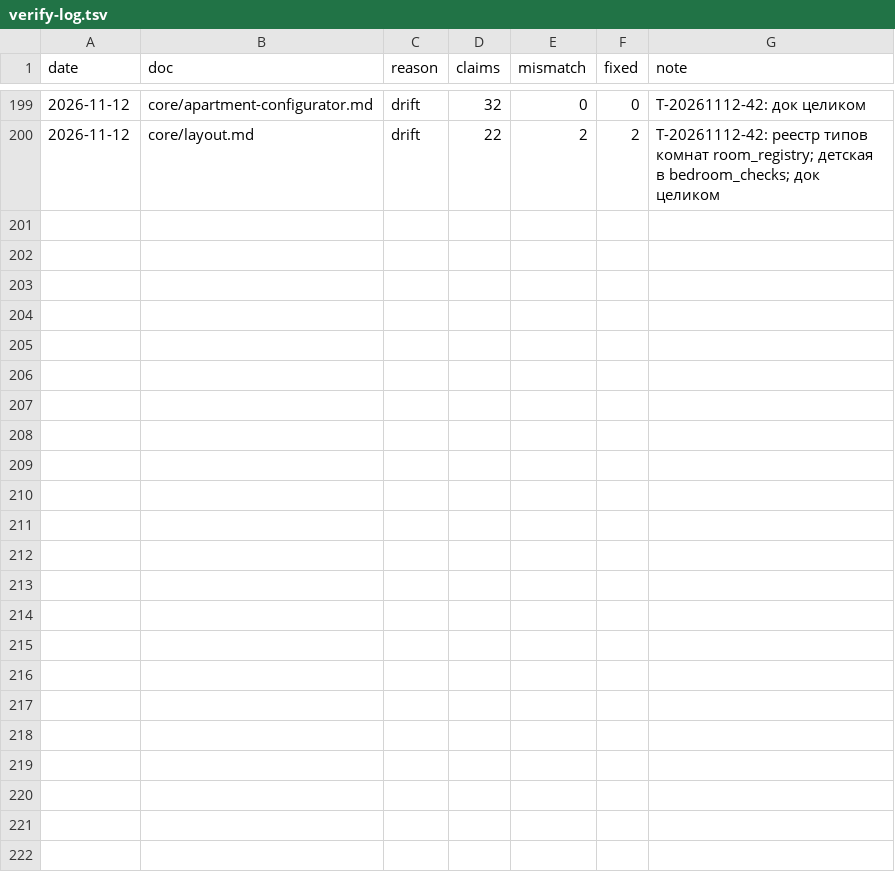
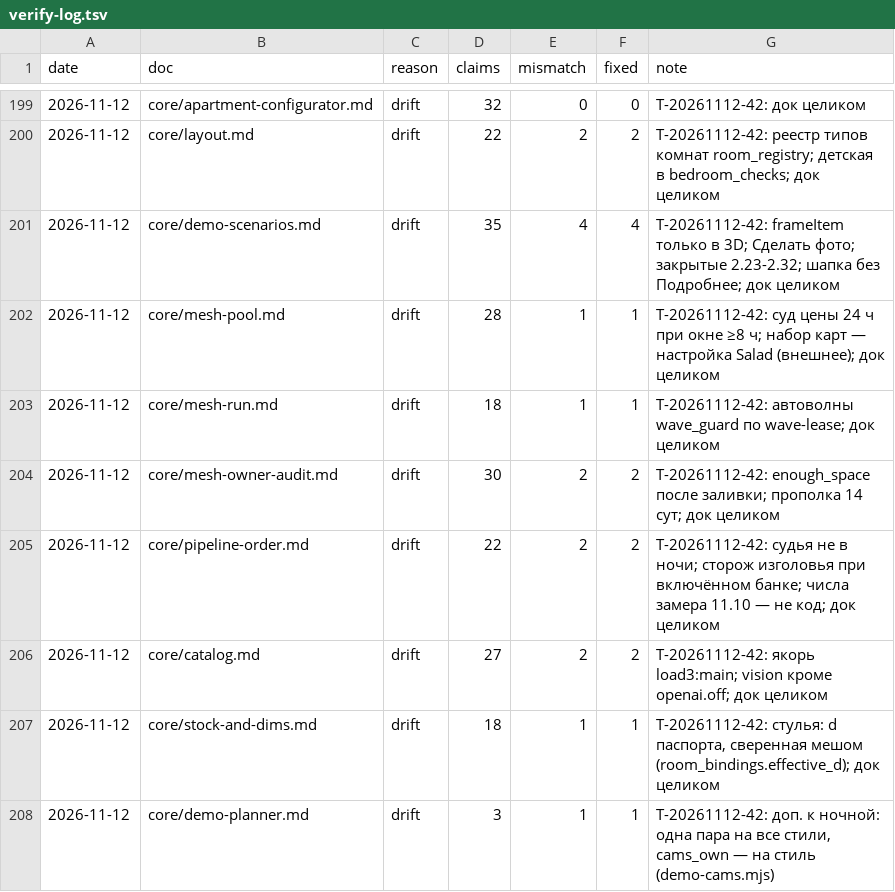
Before and after one commit to igortsk123/remlab, a TSV file: .memory_bank/changelog/verify-log.tsv, drawn as a sheet; only a part is shown, gaps mark what is left out.

```diff
--- a/.memory_bank/changelog/verify-log.tsv
+++ b/.memory_bank/changelog/verify-log.tsv
@@ -200 +200,9 @@ date	doc	reason	claims	mismatch	fixed	note
 2026-11-12	core/layout.md	drift	22	2	2	T-20261112-42: реестр типов комнат room_registry; детская в bedroom_checks; док целиком
+2026-11-12	core/demo-scenarios.md	drift	35	4	4	T-20261112-42: frameItem только в 3D; Сделать фото; закрытые 2.23-2.32; шапка без Подробнее; док целиком
+2026-11-12	core/mesh-pool.md	drift	28	1	1	T-20261112-42: суд цены 24 ч при окне ≥8 ч; набор карт — настройка Salad (внешнее); док целиком
+2026-11-12	core/mesh-run.md	drift	18	1	1	T-20261112-42: автоволны wave_guard по wave-lease; док целиком
+2026-11-12	core/mesh-owner-audit.md	drift	30	2	2	T-20261112-42: enough_space после заливки; прополка 14 сут; док целиком
+2026-11-12	core/pipeline-order.md	drift	22	2	2	T-20261112-42: судья не в ночи; сторож изголовья при включённом банке; числа замера 11.10 — не код; док целиком
+2026-11-12	core/catalog.md	drift	27	2	2	T-20261112-42: якорь load3:main; vision кроме openai.off; док целиком
+2026-11-12	core/stock-and-dims.md	drift	18	1	1	T-20261112-42: стулья: d паспорта, сверенная мешом (room_bindings.effective_d); док целиком
+2026-11-12	core/demo-planner.md	drift	3	1	1	T-20261112-42: доп. к ночной: одна пара на все стили, cams_own — на стиль (demo-cams.mjs)
```
Also changed, not shown: 9 other files.
